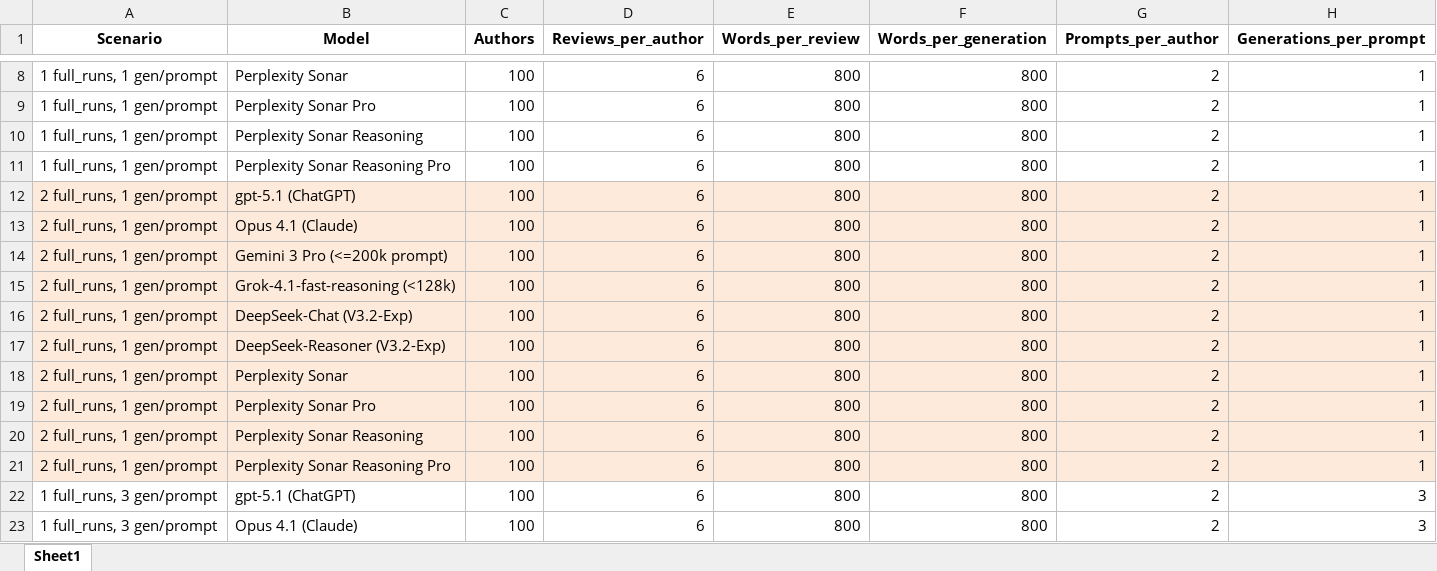
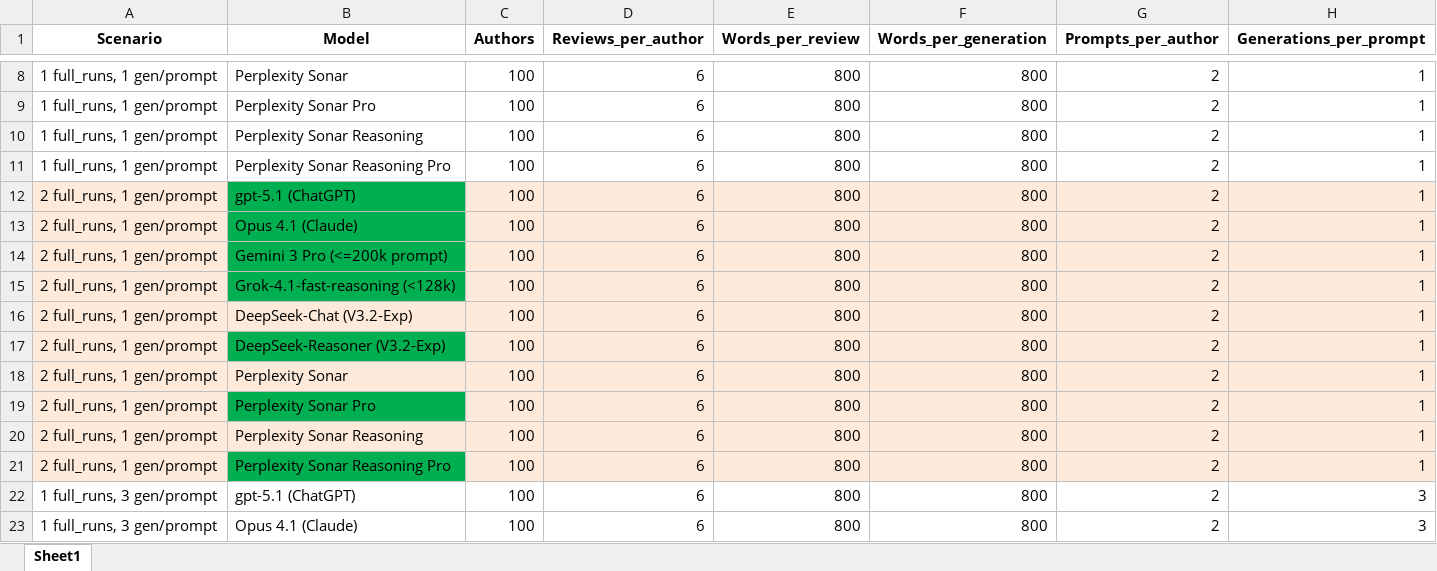
Before and after one commit to harry1357/authorship-mimicry-llm, an Excel workbook: api_estimates.xlsx, sheet Sheet1, drawn as a sheet; only a part is shown, gaps mark what is left out; values as stored, in another font and other column widths than the file's, no borders; the diff names each change by its address in the sheet, - before the commit and + after, or states it on an @@ line.

Commit message:
Model Comparision Pipeline Finalisation

```diff
--- a/api_estimates.xlsx (sheet Sheet1)
+++ b/api_estimates.xlsx (sheet Sheet1)
-B12:B15 fill: #FDEADA
+B12:B15 fill: #00B050
-B17 fill: #FDEADA
+B17 fill: #00B050
-B19 fill: #FDEADA
+B19 fill: #00B050
-B21 fill: #FDEADA
+B21 fill: #00B050
```
Also changed, not shown: 2 other files.
